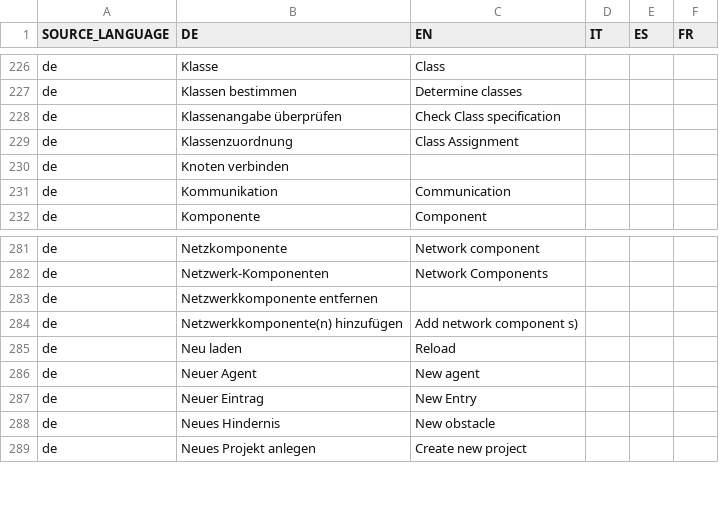
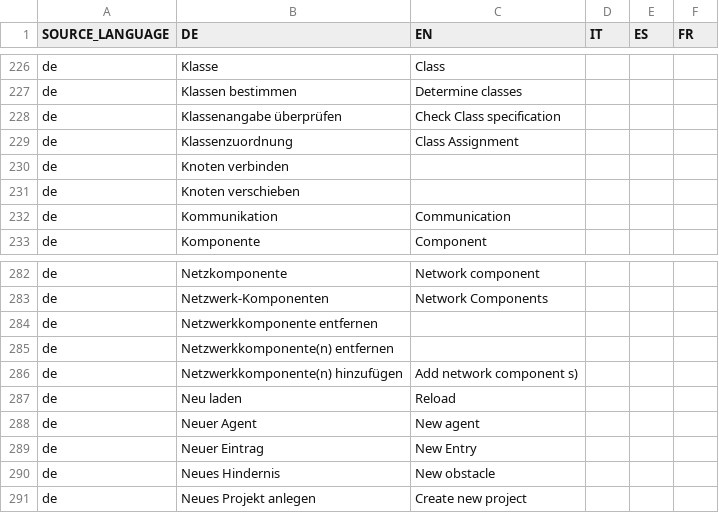
Before and after one commit to EnFlexIT/AgentWorkbench, a CSV file: properties/dictionary.csv, drawn as a sheet; only a part is shown, gaps mark what is left out; the diff names each change by its address in the sheet, - before the commit and + after, or states it on an @@ line.

```diff
--- a/properties/dictionary.csv
+++ b/properties/dictionary.csv
+row 231: de | Knoten verschieben
+row 285: de | Netzwerkkomponente(n) entfernen
```
Also changed, not shown: 26 other files.
